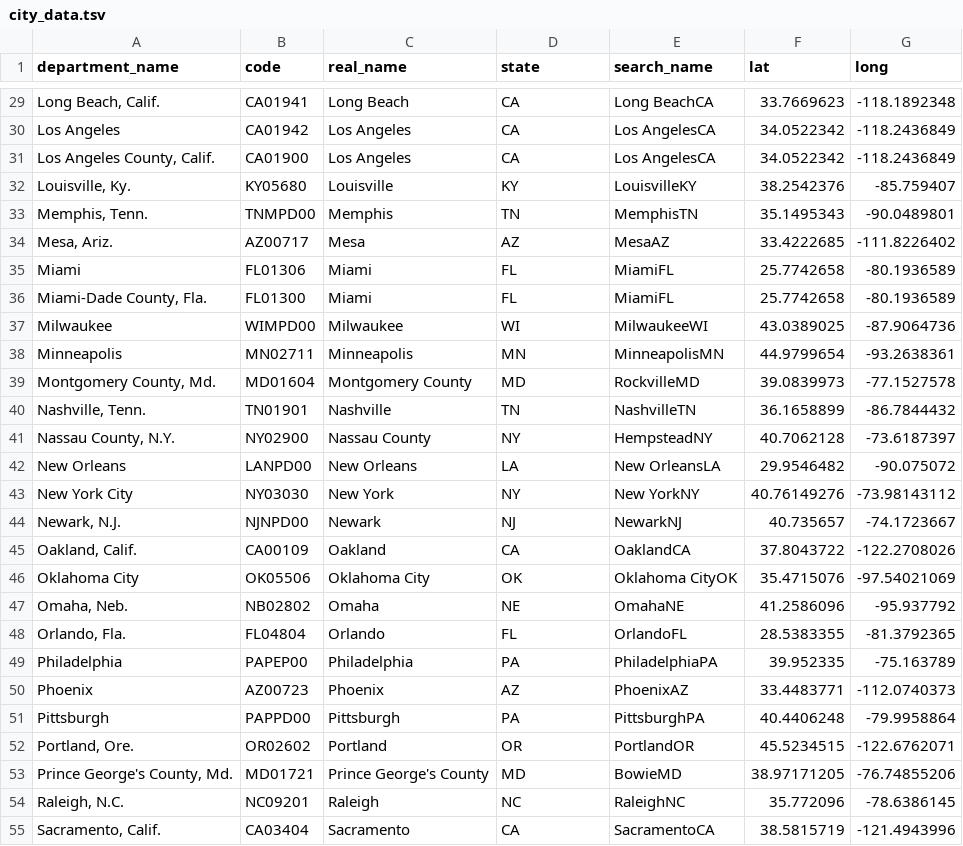
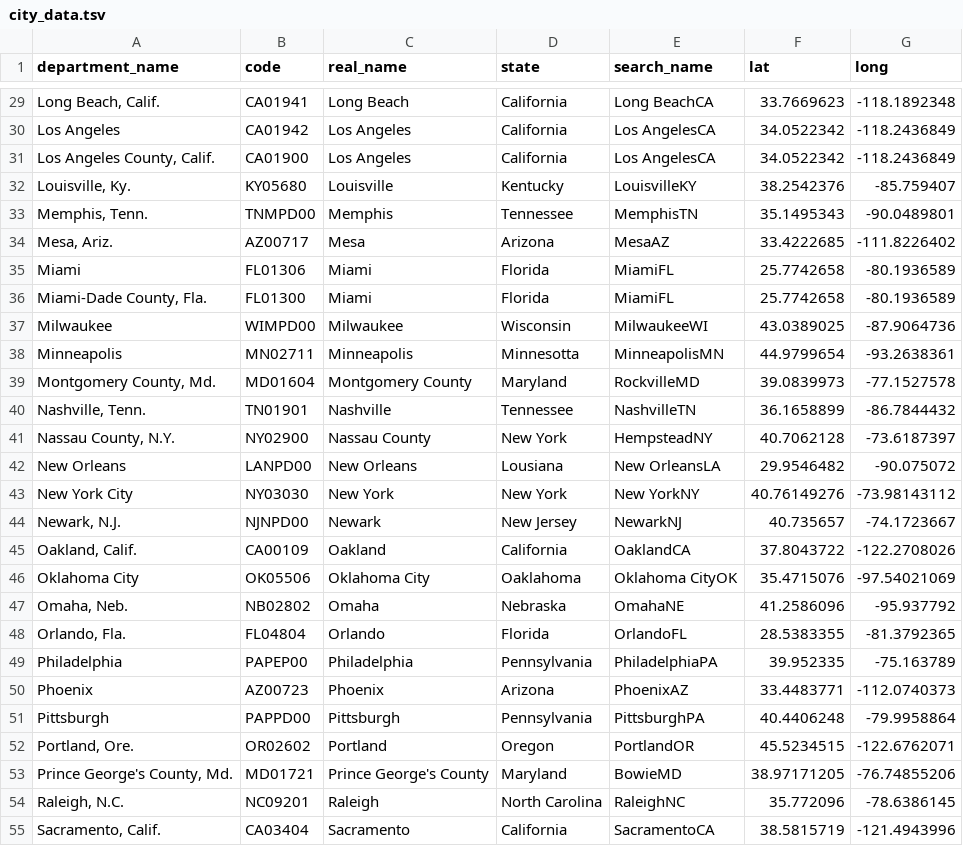
Before and after one commit to estebanangelm/crime_analytics, a TSV file: crime_shiny/data/city_data.tsv, drawn as a sheet; only a part is shown, gaps mark what is left out; the diff covers the shown part only; the diff names each change by its address in the sheet, - before the commit and + after, or states it on an @@ line.

```diff
--- a/crime_shiny/data/city_data.tsv
+++ b/crime_shiny/data/city_data.tsv
-D29:D31 (state): CA
+D29:D31 (state): California
-D32 (state): KY
+D32 (state): Kentucky
-D33 (state): TN
+D33 (state): Tennessee
-D34 (state): AZ
+D34 (state): Arizona
-D35:D36 (state): FL
+D35:D36 (state): Florida
-D37 (state): WI
+D37 (state): Wisconsin
-D38 (state): MN
+D38 (state): Minnesotta
-D39 (state): MD
+D39 (state): Maryland
-D40 (state): TN
+D40 (state): Tennessee
-D41 (state): NY
+D41 (state): New York
-D42 (state): LA
+D42 (state): Lousiana
-D43 (state): NY
+D43 (state): New York
-D44 (state): NJ
+D44 (state): New Jersey
-D45 (state): CA
+D45 (state): California
-D46 (state): OK
+D46 (state): Oaklahoma
-D47 (state): NE
+D47 (state): Nebraska
-D48 (state): FL
+D48 (state): Florida
-D49 (state): PA
+D49 (state): Pennsylvania
-D50 (state): AZ
+D50 (state): Arizona
-D51 (state): PA
+D51 (state): Pennsylvania
-D52 (state): OR
+D52 (state): Oregon
-D53 (state): MD
+D53 (state): Maryland
-D54 (state): NC
+D54 (state): North Carolina
-D55 (state): CA
+D55 (state): California
```
Also changed, not shown: 40 edited cells elsewhere in this file, 3 other files.
